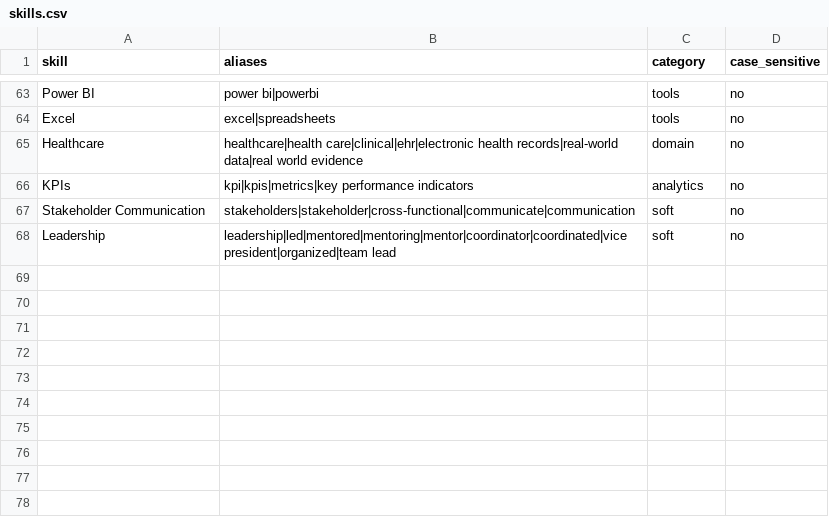
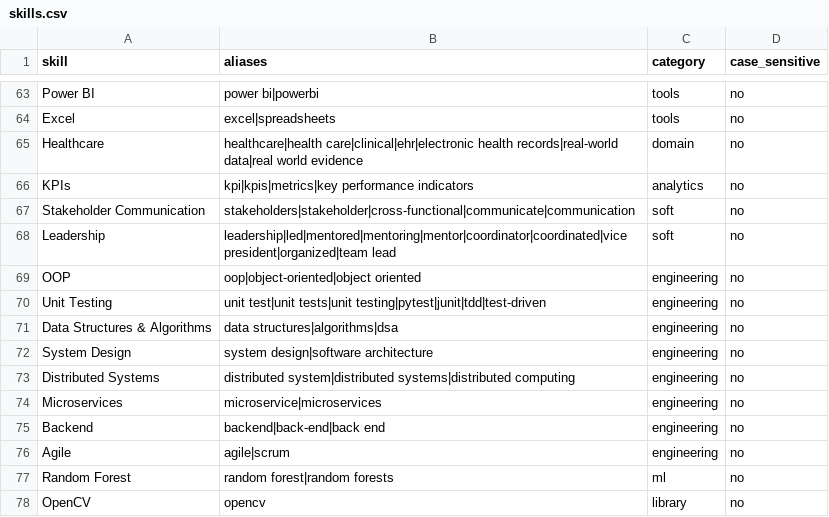
Before and after one commit to siri780/resumefit, a CSV file: data/skills.csv, drawn as a sheet; only a part is shown, gaps mark what is left out; the diff names each change by its address in the sheet, - before the commit and + after, or states it on an @@ line.

Commit message:
Pick base resume by job title, fall back to best match

```diff
--- a/data/skills.csv
+++ b/data/skills.csv
+row 69: OOP | oop|object-oriented|object oriented | engineering | no
+row 70: Unit Testing | unit test|unit tests|unit testing|pytest|junit|tdd|test-driven | engineering | no
+row 71: Data Structures & Algorithms | data structures|algorithms|dsa | engineering | no
+row 72: System Design | system design|software architecture | engineering | no
+row 73: Distributed Systems | distributed system|distributed systems|distributed computing | engineering | no
+row 74: Microservices | microservice|microservices | engineering | no
+row 75: Backend | backend|back-end|back end | engineering | no
+row 76: Agile | agile|scrum | engineering | no
+row 77: Random Forest | random forest|random forests | ml | no
+row 78: OpenCV | opencv | library | no
```
Also changed, not shown: 8 other files.
